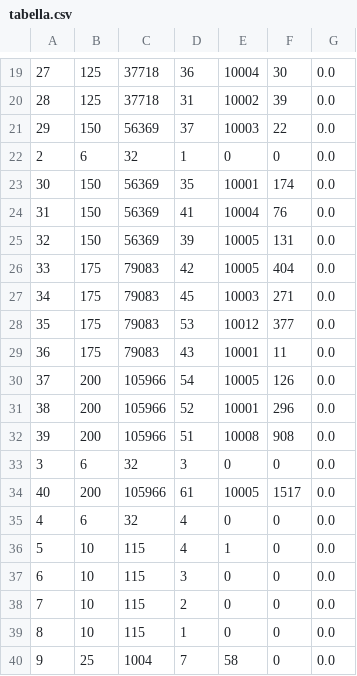
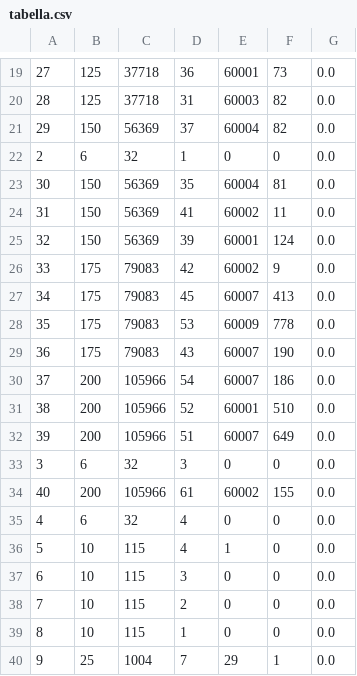
Before and after one commit to francescomagarotto/Algoritmi-Avanzati, a CSV file: Consegna 3/Esercitazione3/tabella.csv, drawn as a sheet; only a part is shown, gaps mark what is left out; the diff covers the shown part only.

```diff
--- a/Consegna 3/Esercitazione3/tabella.csv
+++ b/Consegna 3/Esercitazione3/tabella.csv
@@ -19,17 +19,17 @@
-27,125,37718,36,10004,30,0.0
-28,125,37718,31,10002,39,0.0
-29,150,56369,37,10003,22,0.0
+27,125,37718,36,60001,73,0.0
+28,125,37718,31,60003,82,0.0
+29,150,56369,37,60004,82,0.0
 2,6,32,1,0,0,0.0
-30,150,56369,35,10001,174,0.0
-31,150,56369,41,10004,76,0.0
-32,150,56369,39,10005,131,0.0
-33,175,79083,42,10005,404,0.0
-34,175,79083,45,10003,271,0.0
-35,175,79083,53,10012,377,0.0
-36,175,79083,43,10001,11,0.0
-37,200,105966,54,10005,126,0.0
-38,200,105966,52,10001,296,0.0
-39,200,105966,51,10008,908,0.0
+30,150,56369,35,60004,81,0.0
+31,150,56369,41,60002,11,0.0
+32,150,56369,39,60001,124,0.0
+33,175,79083,42,60002,9,0.0
+34,175,79083,45,60007,413,0.0
+35,175,79083,53,60009,778,0.0
+36,175,79083,43,60007,190,0.0
+37,200,105966,54,60007,186,0.0
+38,200,105966,52,60001,510,0.0
+39,200,105966,51,60007,649,0.0
 3,6,32,3,0,0,0.0
-40,200,105966,61,10005,1517,0.0
+40,200,105966,61,60002,155,0.0
 4,6,32,4,0,0,0.0
@@ -39,2 +39,2 @@
 8,10,115,1,0,0,0.0
-9,25,1004,7,58,0,0.0
+9,25,1004,7,29,1,0.0
```
Also changed, not shown: 32 edited cells elsewhere in this file, 14 other files.
